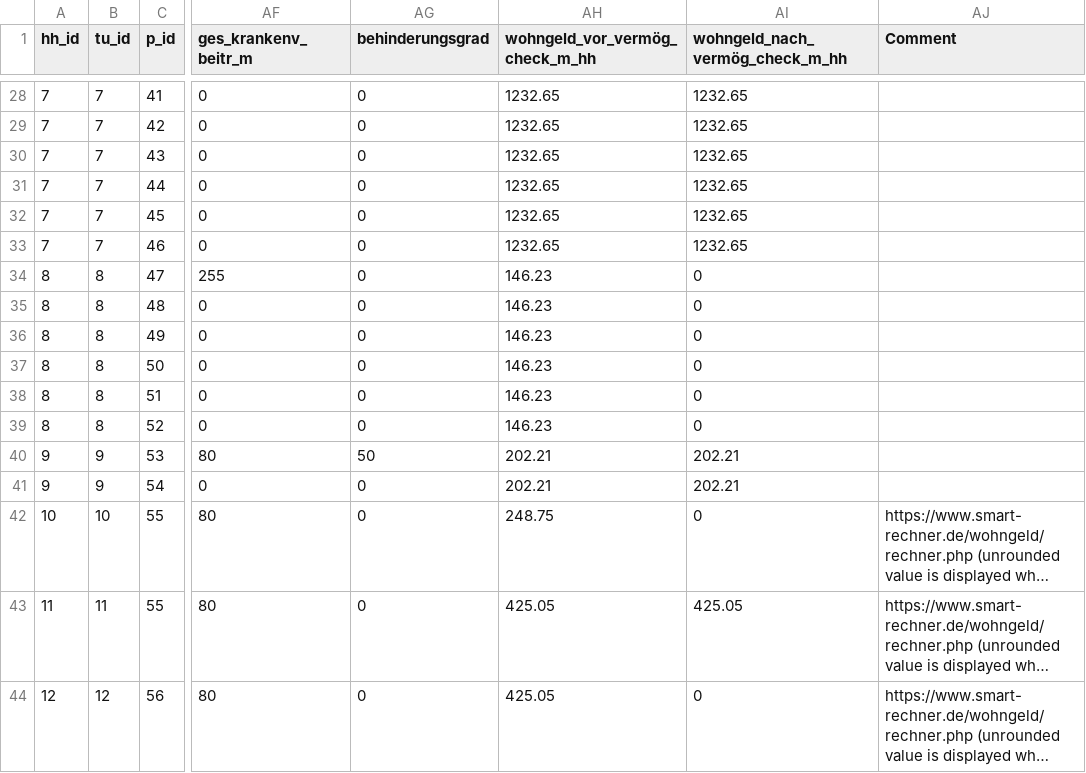
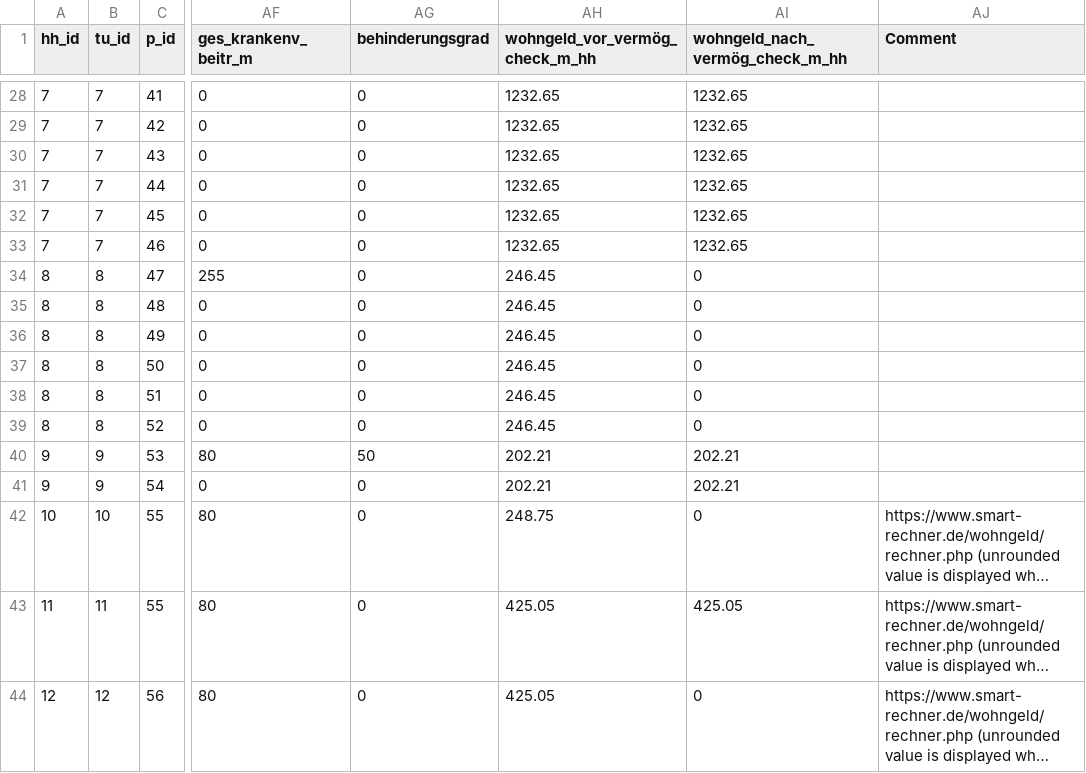
Before and after one commit to iza-institute-of-labor-economics/gettsim, a CSV file: src/_gettsim_tests/test_data/wohngeld.csv, drawn as a sheet; only a part is shown, gaps mark what is left out; long unchanged cells end in …; the diff names each change by its address in the sheet, - before the commit and + after, or states it on an @@ line.

Commit message:
incorporate comments.

```diff
--- a/src/_gettsim_tests/test_data/wohngeld.csv
+++ b/src/_gettsim_tests/test_data/wohngeld.csv
-AH34:AH39 (wohngeld_vor_vermög_check_m_hh): 146.23
+AH34:AH39 (wohngeld_vor_vermög_check_m_hh): 246.45
```
Also changed, not shown: 1 other file.
